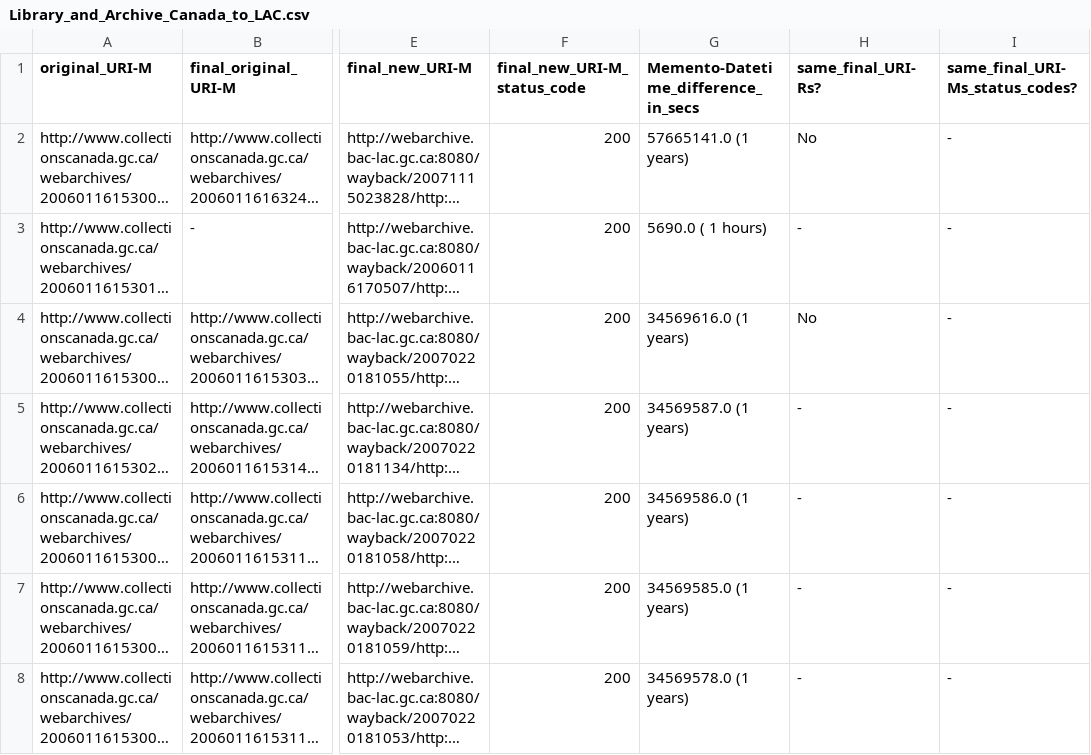
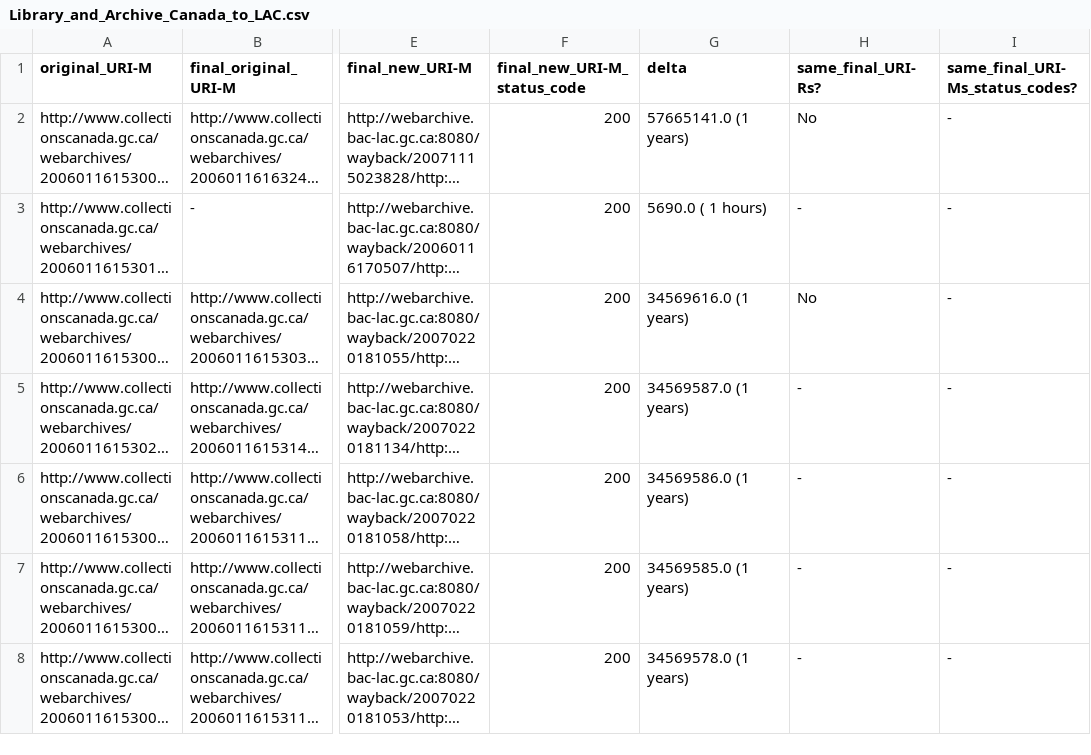
Before and after one commit to oduwsdl/mementos-fixity, a CSV file: memento_migration/Library_and_Archive_Canada_to_LAC.csv, drawn as a sheet; only a part is shown, gaps mark what is left out; long unchanged cells end in …; the diff names each change by its address in the sheet, - before the commit and + after, or states it on an @@ line.

Commit message:
add memento migration

```diff
--- a/memento_migration/Library_and_Archive_Canada_to_LAC.csv
+++ b/memento_migration/Library_and_Archive_Canada_to_LAC.csv
-G1: Memento-Datetime_difference_in_secs
+G1: delta
```
